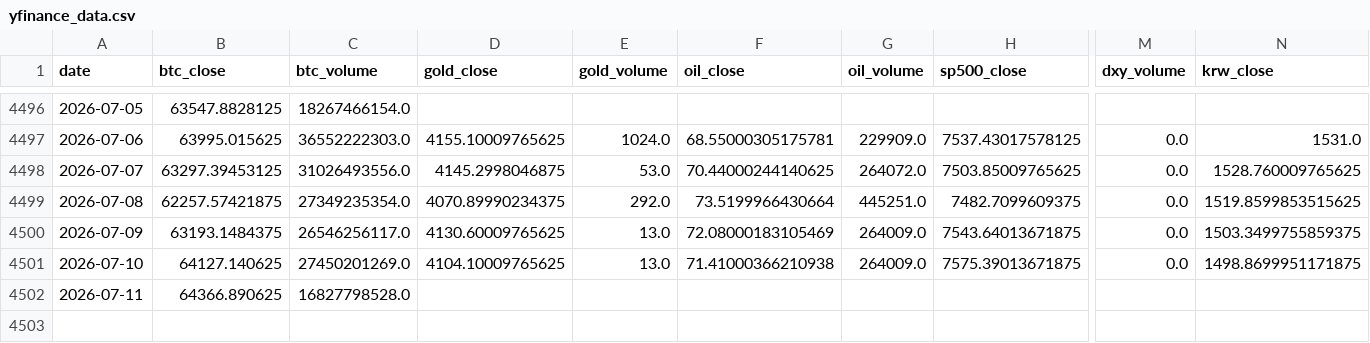
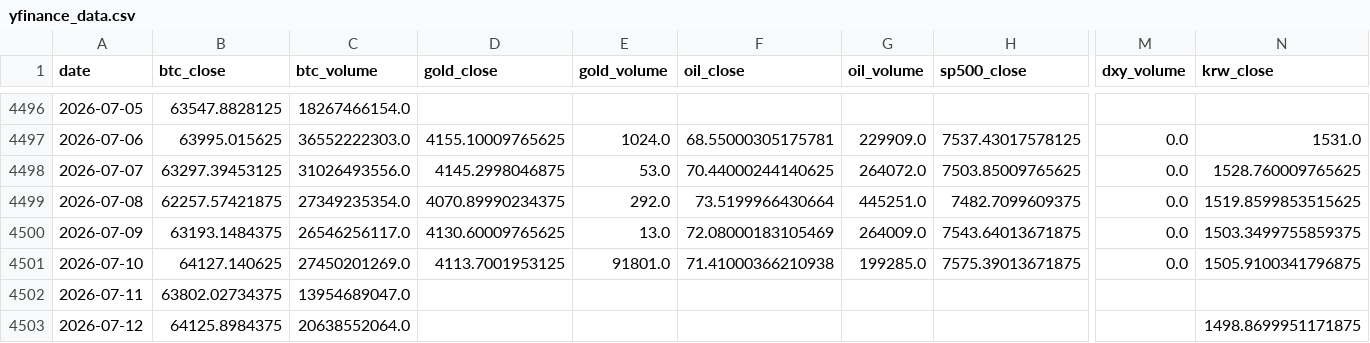
Before and after one commit to mooja4870-cyber/btc_forecast, a CSV file: data/raw/yfinance_data.csv, drawn as a sheet; only a part is shown, gaps mark what is left out; rows hold the shown columns only; the diff names each change by its address in the sheet, - before the commit and + after, or states it on an @@ line.

```diff
--- a/data/raw/yfinance_data.csv
+++ b/data/raw/yfinance_data.csv
-D4501 (gold_close): 4104.10009765625
+D4501 (gold_close): 4113.7001953125
-E4501 (gold_volume): 13.0
+E4501 (gold_volume): 91801.0
-G4501 (oil_volume): 264009.0
+G4501 (oil_volume): 199285.0
-N4501 (krw_close): 1498.8699951171875
+N4501 (krw_close): 1505.9100341796875
-B4502 (btc_close): 64366.890625
+B4502 (btc_close): 63802.02734375
-C4502 (btc_volume): 16827798528.0
+C4502 (btc_volume): 13954689047.0
+row 4503: 2026-07-12 | 64125.8984375 | 20638552064.0 |  |  |  |  |  |  | 1498.8699951171875
```
Also changed, not shown: 53 other files.
